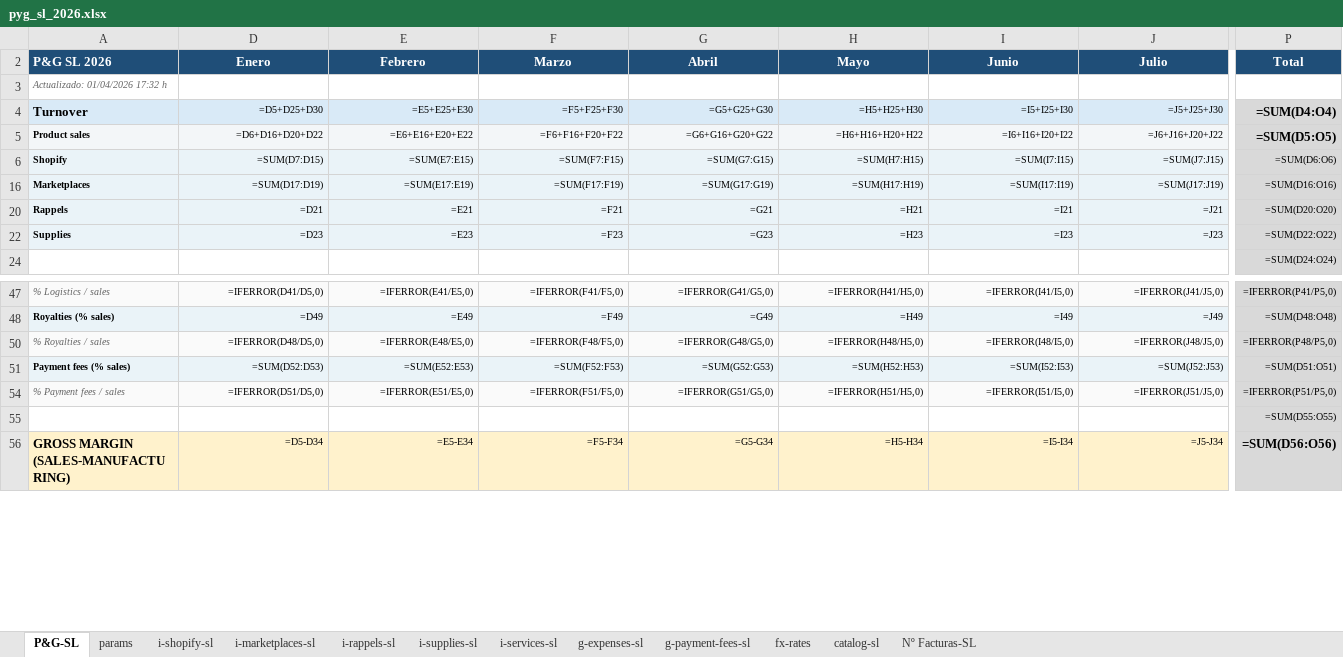
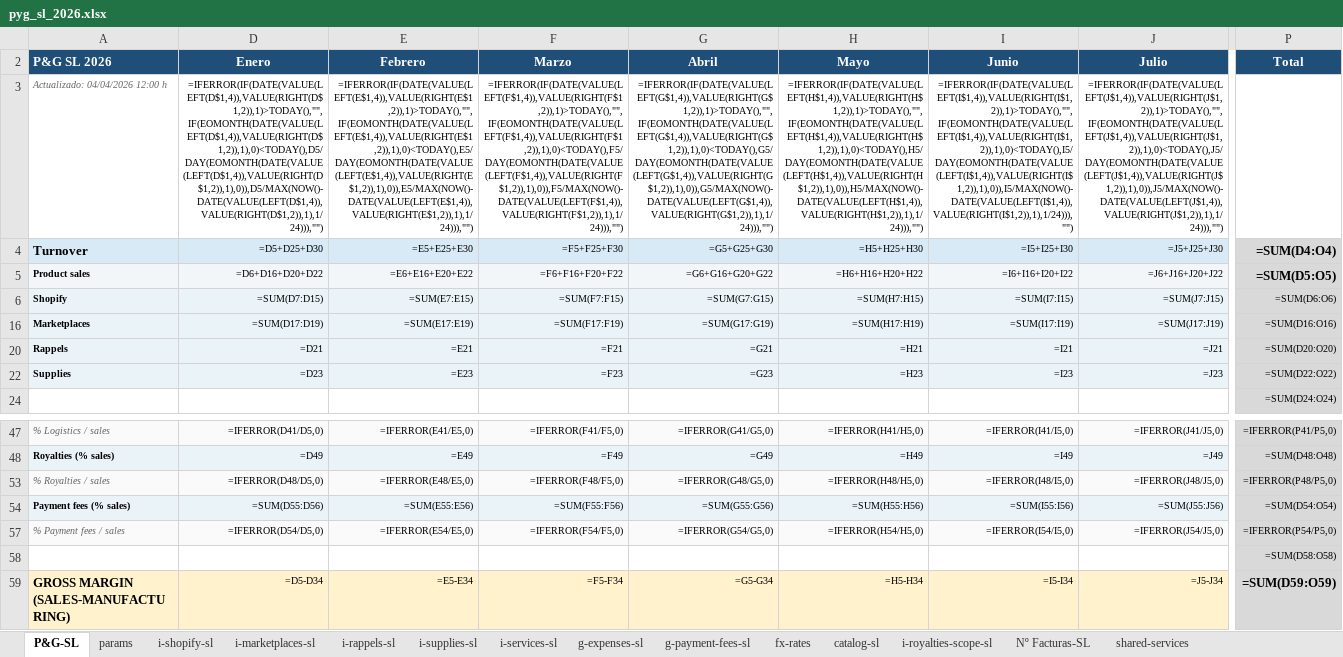
Before and after one commit to devartesta/lector_facturas, an Excel workbook: output/spreadsheet/pyg_sl_2026.xlsx, sheet P&G-SL, drawn as a sheet; only a part is shown, gaps mark what is left out; values as stored, in another font and other column widths than the file's, no borders; formulas without a stored value are shown as written; removed rows and columns are numbered as before the commit, all else as after; rows hold the shown columns only; the diff covers the shown part only; the diff names each change by its address in the sheet, - before the commit and + after, or states it on an @@ line.

```diff
--- a/output/spreadsheet/pyg_sl_2026.xlsx (sheet P&G-SL)
+++ b/output/spreadsheet/pyg_sl_2026.xlsx (sheet P&G-SL)
+sheet tab: i-royalties-scope-sl
+sheet tab: shared-services
-row 3: Actualizado: 01/04/2026 17:32 h
+row 3: Actualizado: 04/04/2026 12:00 h | =IFERROR(IF(DATE(VALUE(LEFT(D$1,4)),VALUE(RIGHT(D$1,2)),1)>TODAY(),"",IF(EOMONTH(DATE(VALUE(LEFT(D$1,4)),VALUE(RIGHT(D$1,2)),1),0)<TODAY(),D5/DAY(EOMONTH(DATE(VALUE(LEFT(D$1,4)),VALUE(RIGHT(D$1,2)),1),0)),D5/MAX(NOW()-DATE(VALUE(LEFT(D$1,4)),VALUE(RIGHT(D$1,2)),1),1/24))),"") | =IFERROR(IF(DATE(VALUE(LEFT(E$1,4)),VALUE(RIGHT(E$1,2)),1)>TODAY(),"",IF(EOMONTH(DATE(VALUE(LEFT(E$1,4)),VALUE(RIGHT(E$1,2)),1),0)<TODAY(),E5/DAY(EOMONTH(DATE(VALUE(LEFT(E$1,4)),VALUE(RIGHT(E$1,2)),1),0)),E5/MAX(NOW()-DATE(VALUE(LEFT(E$1,4)),VALUE(RIGHT(E$1,2)),1),1/24))),"") | =IFERROR(IF(DATE(VALUE(LEFT(F$1,4)),VALUE(RIGHT(F$1,2)),1)>TODAY(),"",IF(EOMONTH(DATE(VALUE(LEFT(F$1,4)),VALUE(RIGHT(F$1,2)),1),0)<TODAY(),F5/DAY(EOMONTH(DATE(VALUE(LEFT(F$1,4)),VALUE(RIGHT(F$1,2)),1),0)),F5/MAX(NOW()-DATE(VALUE(LEFT(F$1,4)),VALUE(RIGHT(F$1,2)),1),1/24))),"") | =IFERROR(IF(DATE(VALUE(LEFT(G$1,4)),VALUE(RIGHT(G$1,2)),1)>TODAY(),"",IF(EOMONTH(DATE(VALUE(LEFT(G$1,4)),VALUE(RIGHT(G$1,2)),1),0)<TODAY(),G5/DAY(EOMONTH(DATE(VALUE(LEFT(G$1,4)),VALUE(RIGHT(G$1,2)),1),0)),G5/MAX(NOW()-DATE(VALUE(LEFT(G$1,4)),VALUE(RIGHT(G$1,2)),1),1/24))),"") | =IFERROR(IF(DATE(VALUE(LEFT(H$1,4)),VALUE(RIGHT(H$1,2)),1)>TODAY(),"",IF(EOMONTH(DATE(VALUE(LEFT(H$1,4)),VALUE(RIGHT(H$1,2)),1),0)<TODAY(),H5/DAY(EOMONTH(DATE(VALUE(LEFT(H$1,4)),VALUE(RIGHT(H$1,2)),1),0)),H5/MAX(NOW()-DATE(VALUE(LEFT(H$1,4)),VALUE(RIGHT(H$1,2)),1),1/24))),"") | =IFERROR(IF(DATE(VALUE(LEFT(I$1,4)),VALUE(RIGHT(I$1,2)),1)>TODAY(),"",IF(EOMONTH(DATE(VALUE(LEFT(I$1,4)),VALUE(RIGHT(I$1,2)),1),0)<TODAY(),I5/DAY(EOMONTH(DATE(VALUE(LEFT(I$1,4)),VALUE(RIGHT(I$1,2)),1),0)),I5/MAX(NOW()-DATE(VALUE(LEFT(I$1,4)),VALUE(RIGHT(I$1,2)),1),1/24))),"") | =IFERROR(IF(DATE(VALUE(LEFT(J$1,4)),VALUE(RIGHT(J$1,2)),1)>TODAY(),"",IF(EOMONTH(DATE(VALUE(LEFT(J$1,4)),VALUE(RIGHT(J$1,2)),1),0)<TODAY(),J5/DAY(EOMONTH(DATE(VALUE(LEFT(J$1,4)),VALUE(RIGHT(J$1,2)),1),0)),J5/MAX(NOW()-DATE(VALUE(LEFT(J$1,4)),VALUE(RIGHT(J$1,2)),1),1/24))),"")
-D54 (Enero): =SUM(D52:D53)
+D54 (Enero): =SUM(D55:D56)
-E54 (Febrero): =SUM(E52:E53)
+E54 (Febrero): =SUM(E55:E56)
-F54 (Marzo): =SUM(F52:F53)
+F54 (Marzo): =SUM(F55:F56)
-G54 (Abril): =SUM(G52:G53)
+G54 (Abril): =SUM(G55:G56)
-H54 (Mayo): =SUM(H52:H53)
+H54 (Mayo): =SUM(H55:H56)
-I54 (Junio): =SUM(I52:I53)
+I54 (Junio): =SUM(I55:I56)
-J54 (Julio): =SUM(J52:J53)
+J54 (Julio): =SUM(J55:J56)
-P54 (Total): =SUM(D51:O51)
+P54 (Total): =SUM(D54:O54)
-D57 (Enero): =IFERROR(D51/D5,0)
+D57 (Enero): =IFERROR(D54/D5,0)
-E57 (Febrero): =IFERROR(E51/E5,0)
+E57 (Febrero): =IFERROR(E54/E5,0)
-F57 (Marzo): =IFERROR(F51/F5,0)
+F57 (Marzo): =IFERROR(F54/F5,0)
-G57 (Abril): =IFERROR(G51/G5,0)
+G57 (Abril): =IFERROR(G54/G5,0)
-H57 (Mayo): =IFERROR(H51/H5,0)
+H57 (Mayo): =IFERROR(H54/H5,0)
-I57 (Junio): =IFERROR(I51/I5,0)
+I57 (Junio): =IFERROR(I54/I5,0)
-J57 (Julio): =IFERROR(J51/J5,0)
+J57 (Julio): =IFERROR(J54/J5,0)
-P57 (Total): =IFERROR(P51/P5,0)
+P57 (Total): =IFERROR(P54/P5,0)
-P58 (Total): =SUM(D55:O55)
+P58 (Total): =SUM(D58:O58)
-P59 (Total): =SUM(D56:O56)
+P59 (Total): =SUM(D59:O59)
```
Also changed, not shown: 1 added row, 1 removed row and 161 edited cells elsewhere in this sheet, sheet g-expenses-sl, sheet Nº Facturas-SL, sheet i-shopify-sl, sheet i-supplies-sl, sheet g-payment-fees-sl, sheet params, 1 more sheet, hidden cells, output/spreadsheet/pyg_consolidado_2026.xlsx, output/spreadsheet/pyg_inc_2026.xlsx, 8 other files.
